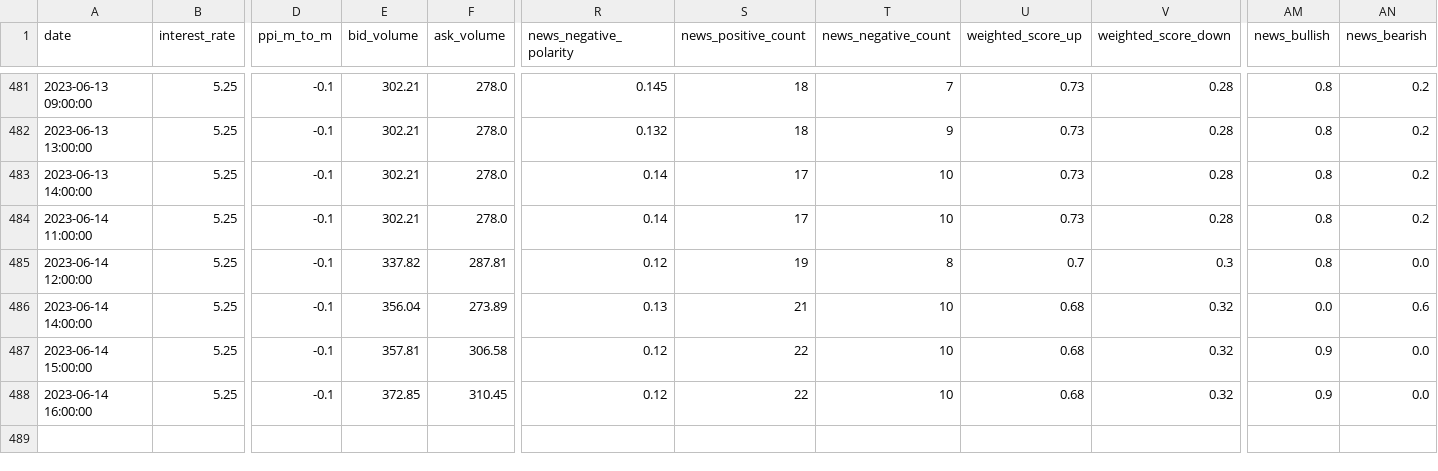
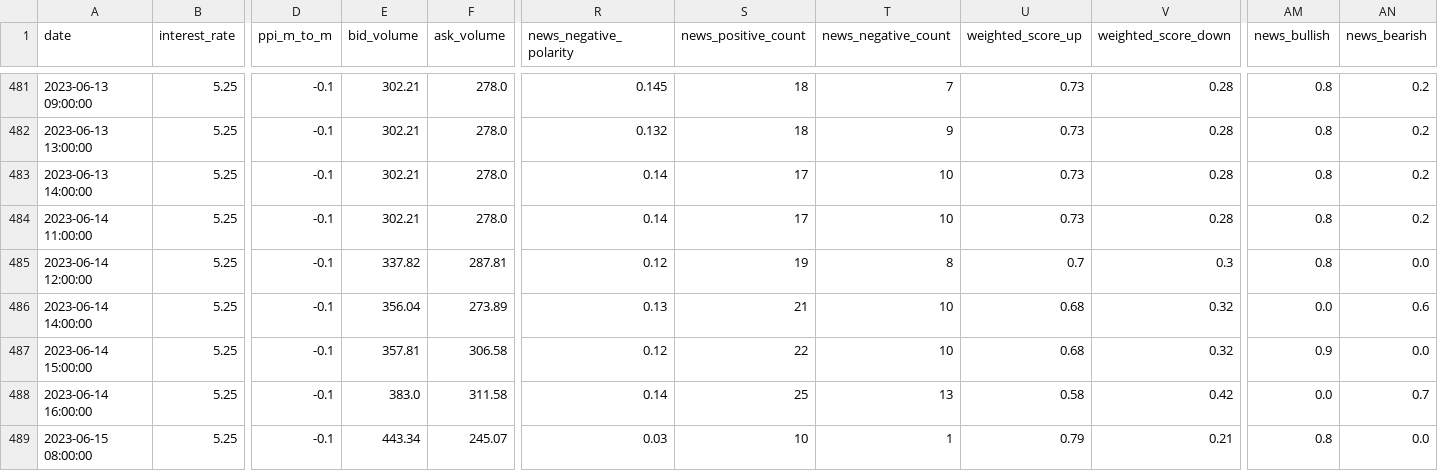
Before and after one commit to williamnordberg/adam_trader, a CSV file: data/database.csv, drawn as a sheet; only a part is shown, gaps mark what is left out; rows hold the shown columns only; the diff names each change by its address in the sheet, - before the commit and + after, or states it on an @@ line.

```diff
--- a/data/database.csv
+++ b/data/database.csv
-E488 (bid_volume): 372.85
+E488 (bid_volume): 383.0
-F488 (ask_volume): 310.45
+F488 (ask_volume): 311.58
-R488 (news_negative_polarity): 0.12
+R488 (news_negative_polarity): 0.14
-S488 (news_positive_count): 22
+S488 (news_positive_count): 25
-T488 (news_negative_count): 10
+T488 (news_negative_count): 13
-U488 (weighted_score_up): 0.68
+U488 (weighted_score_up): 0.58
-V488 (weighted_score_down): 0.32
+V488 (weighted_score_down): 0.42
-AM488 (news_bullish): 0.9
+AM488 (news_bullish): 0.0
-AN488 (news_bearish): 0.0
+AN488 (news_bearish): 0.7
+row 489: 2023-06-15 08:00:00 | 5.25 | -0.1 | 443.34 | 245.07 | 0.03 | 10 | 1 | 0.79 | 0.21 | 0.8 | 0.0
```
Also changed, not shown: 8 other files.
